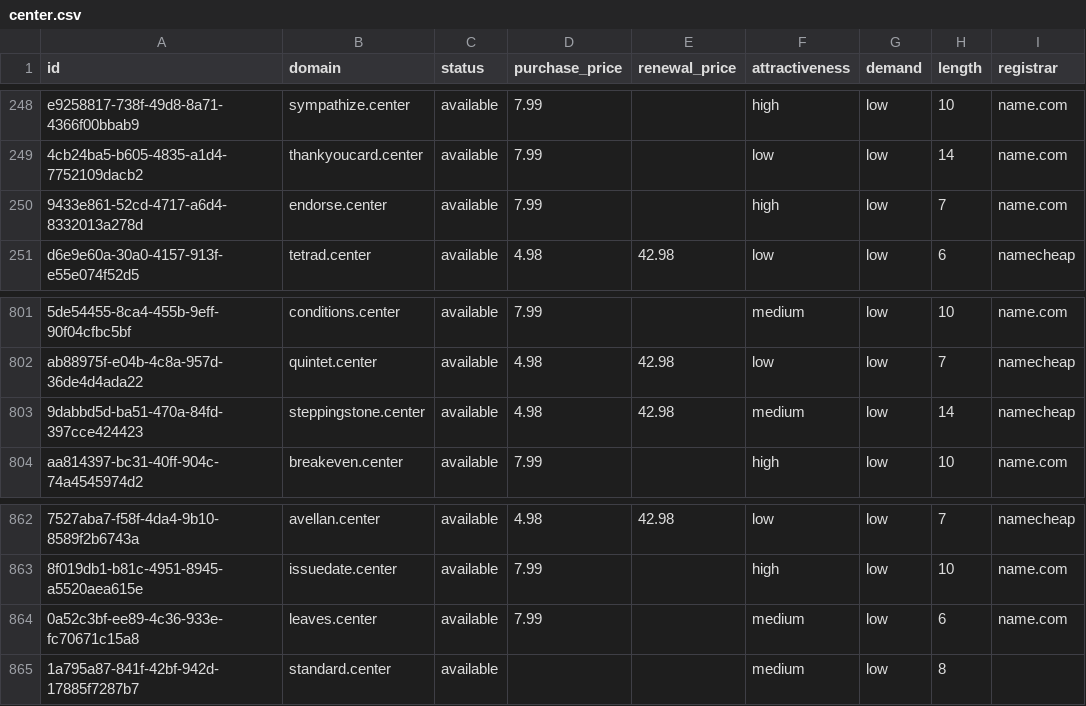
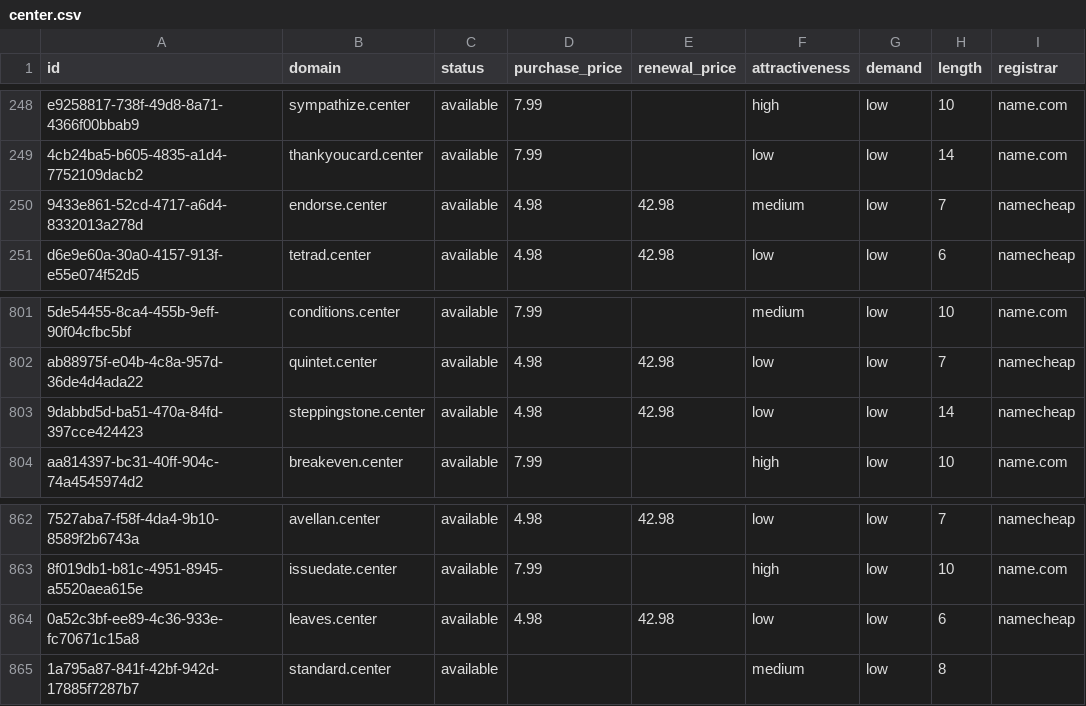
Before and after one commit to UniqueDomains/center-oneword-domains, a CSV file: center.csv, drawn as a sheet; only a part is shown, gaps mark what is left out; the diff names each change by its address in the sheet, - before the commit and + after, or states it on an @@ line.

Commit message:
Domains update

```diff
--- a/center.csv
+++ b/center.csv
-D250 (purchase_price): 7.99
+D250 (purchase_price): 4.98
-E250 (renewal_price): (empty)
+E250 (renewal_price): 42.98
-F250 (attractiveness): high
+F250 (attractiveness): medium
-I250 (registrar): name.com
+I250 (registrar): namecheap
-F803 (attractiveness): medium
+F803 (attractiveness): low
-D864 (purchase_price): 7.99
+D864 (purchase_price): 4.98
-E864 (renewal_price): (empty)
+E864 (renewal_price): 42.98
-F864 (attractiveness): medium
+F864 (attractiveness): low
-I864 (registrar): name.com
+I864 (registrar): namecheap
```
Also changed, not shown: 4 other files.
